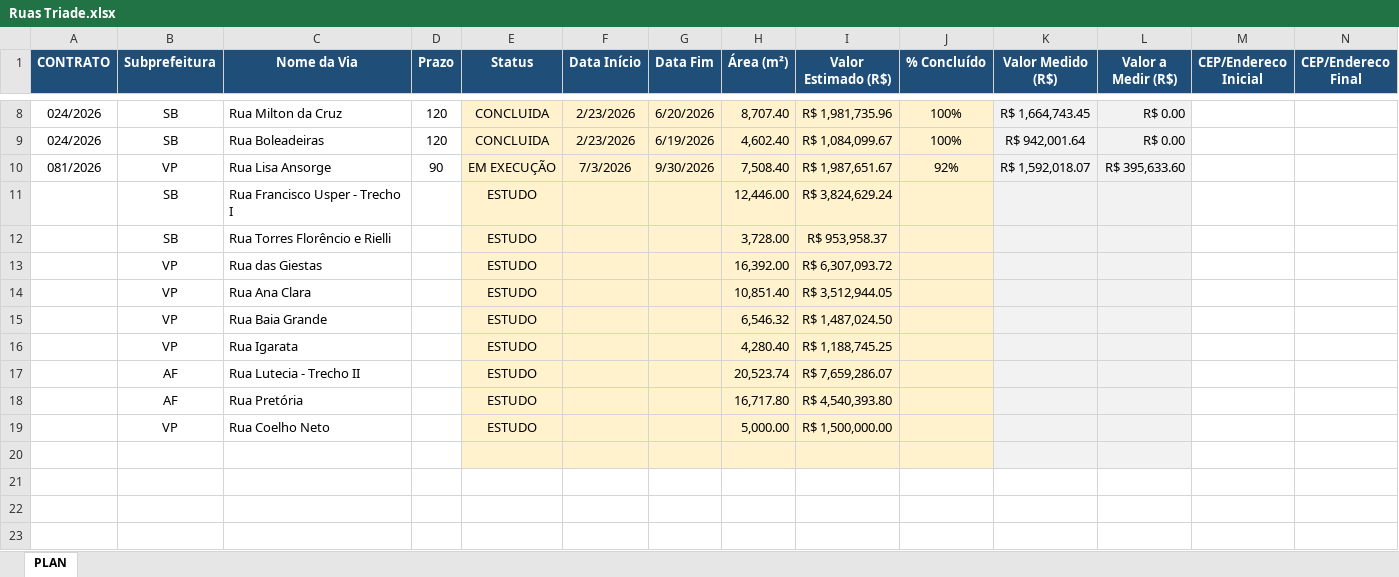
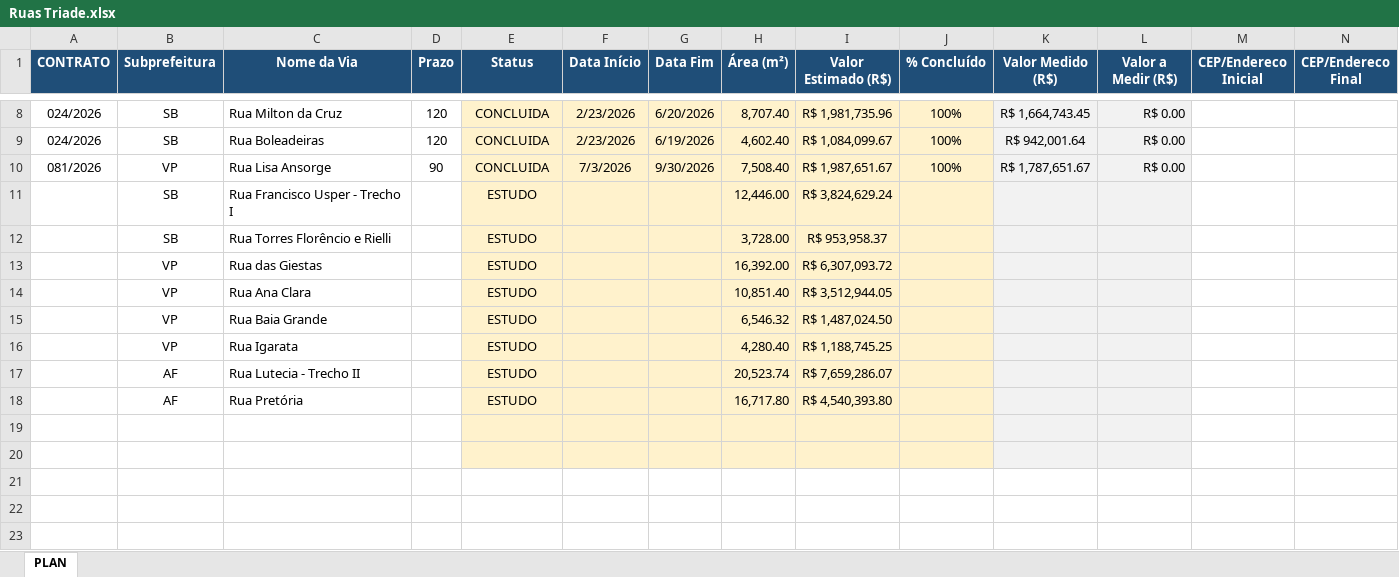
Before and after one commit to edercampos7/obras-triade-2025-2027, an Excel workbook: Ruas Triade.xlsx, sheet PLAN, drawn as a sheet; only a part is shown, gaps mark what is left out; values as stored, in another font and other column widths than the file's, no borders; the diff names each change by its address in the sheet, - before the commit and + after, or states it on an @@ line.

Commit message:
Atualizacao planilha - Ruas Triade

```diff
--- a/Ruas Triade.xlsx (sheet PLAN)
+++ b/Ruas Triade.xlsx (sheet PLAN)
-E10 (Status): EM EXECUÇÃO
+E10 (Status): CONCLUIDA
-J10 (% Concluído): 92%
+J10 (% Concluído): 100%
-K10 (Valor Medido (R$)): R$ 1,592,018.07
+K10 (Valor Medido (R$)): R$ 1,787,651.67
-L10 (Valor a Medir (R$)): R$ 395,633.60
+L10 (Valor a Medir (R$)): R$ 0.00
-row 19:  | VP | Rua Coelho Neto |  | ESTUDO |  |  | 5,000.00 | R$ 1,500,000.00
+row 19: (empty)
```
